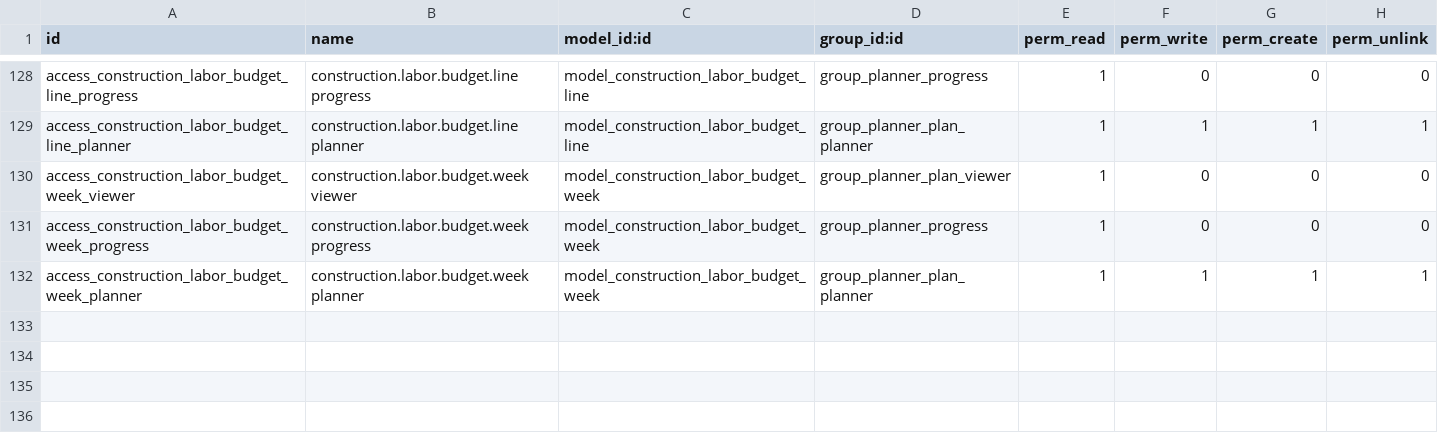
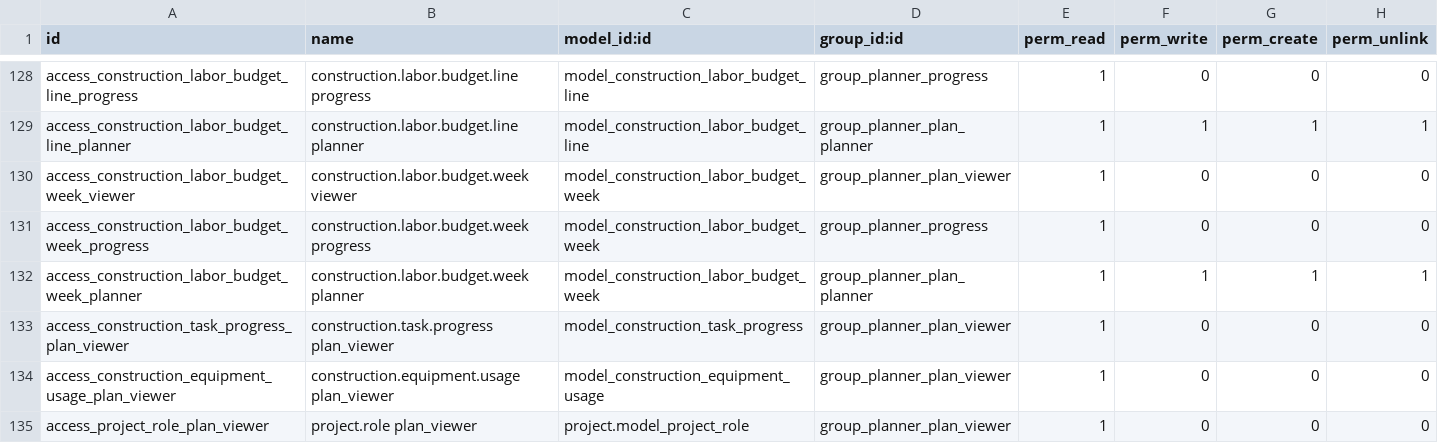
Before and after one commit to olanoit/ol_new_apps, a CSV file: OL-PROJECTS/al_construction_planner/security/ir.model.access.csv, drawn as a sheet; only a part is shown, gaps mark what is left out.

```diff
--- a/OL-PROJECTS/al_construction_planner/security/ir.model.access.csv
+++ b/OL-PROJECTS/al_construction_planner/security/ir.model.access.csv
@@ -132 +132,4 @@ access_construction_labor_budget_week_progress,construction.labor.budget.week pr
 access_construction_labor_budget_week_planner,construction.labor.budget.week planner,model_construction_labor_budget_week,group_planner_plan_planner,1,1,1,1
+access_construction_task_progress_plan_viewer,construction.task.progress plan_viewer,model_construction_task_progress,group_planner_plan_viewer,1,0,0,0
+access_construction_equipment_usage_plan_viewer,construction.equipment.usage plan_viewer,model_construction_equipment_usage,group_planner_plan_viewer,1,0,0,0
+access_project_role_plan_viewer,project.role plan_viewer,project.model_project_role,group_planner_plan_viewer,1,0,0,0
```
Also changed, not shown: OL-PROJECTS/al_construction_planner_subcontract/security/ir.model.access.csv, 11 other files.
